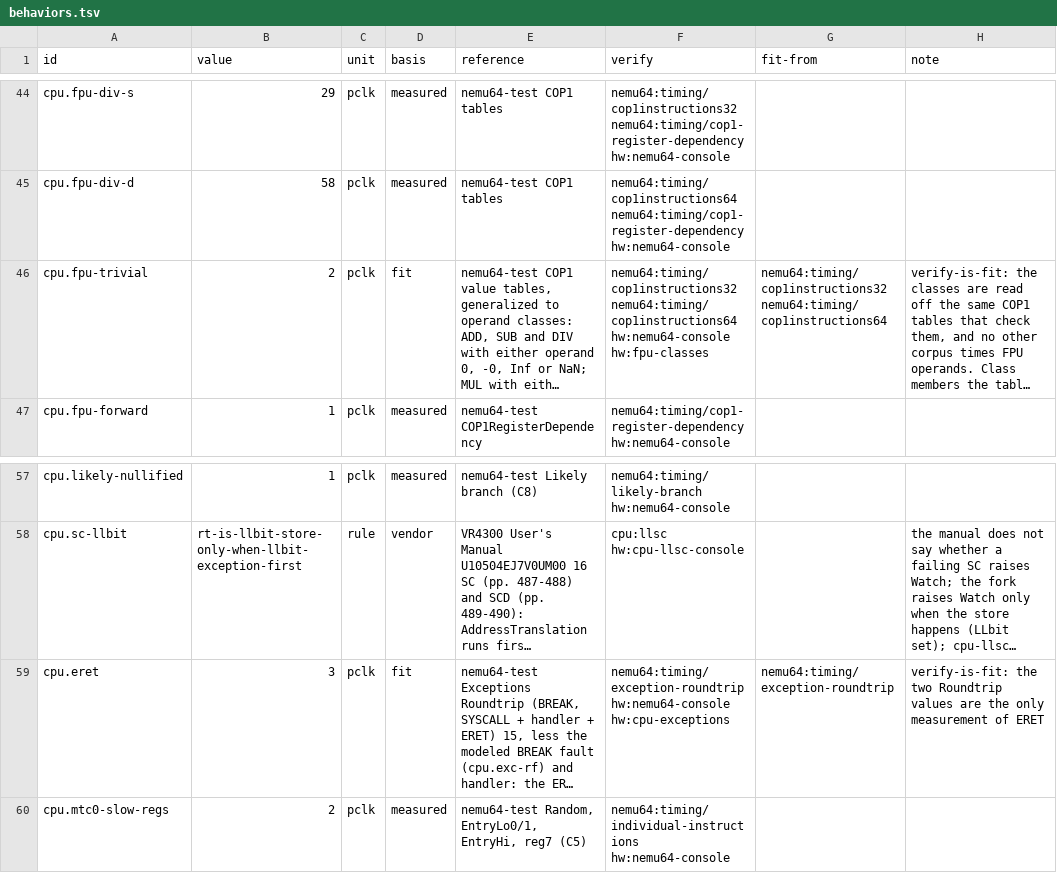
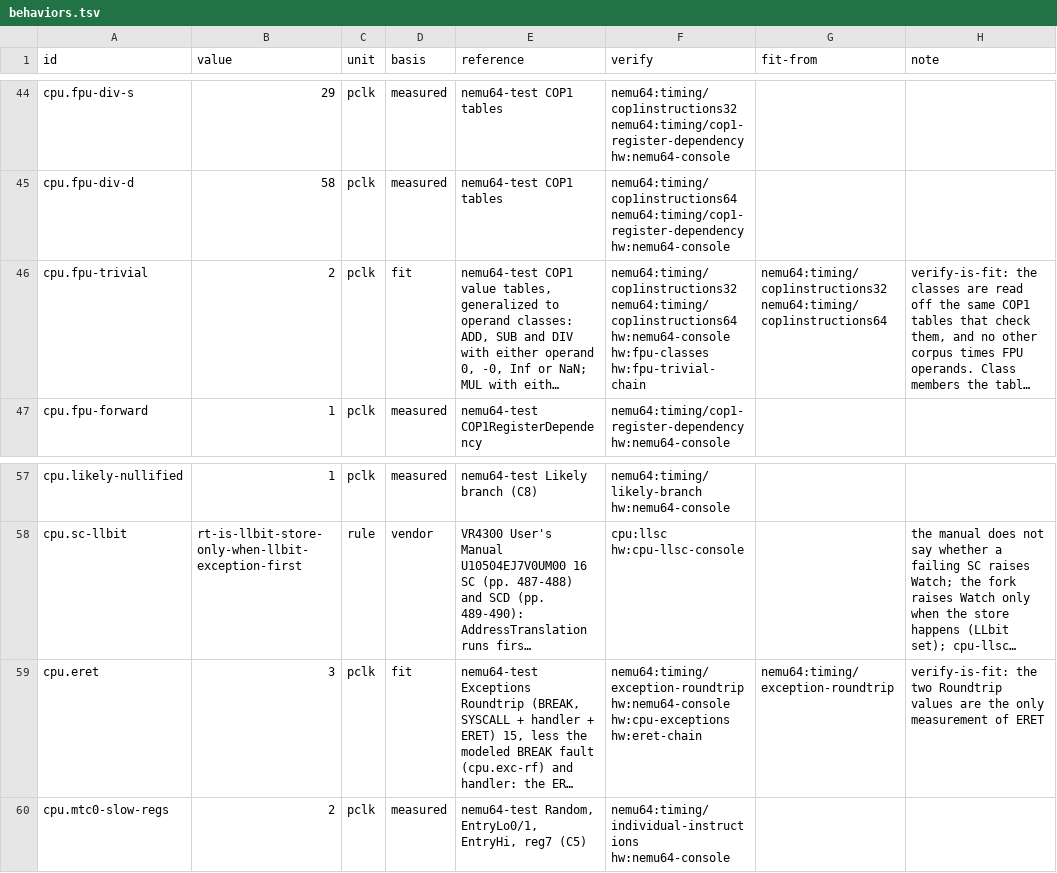
Before and after one commit to wScottSh/ares, a TSV file: ares/n64/timing/behaviors.tsv, drawn as a sheet; only a part is shown, gaps mark what is left out; long unchanged cells end in …; the diff names each change by its address in the sheet, - before the commit and + after, or states it on an @@ line.

```diff
--- a/ares/n64/timing/behaviors.tsv
+++ b/ares/n64/timing/behaviors.tsv
-F46 (verify): …hw:nemu64-console hw:fpu-classes
+F46 (verify): …hw:nemu64-console hw:fpu-classes hw:fpu-trivial-chain
-F59 (verify): …hw:nemu64-console hw:cpu-exceptions
+F59 (verify): …hw:nemu64-console hw:cpu-exceptions hw:eret-chain
```
Also changed, not shown: docs/spec/n64-timing-results.tsv, tools/n64-timing/calibration/questions.tsv, 6 other files.
